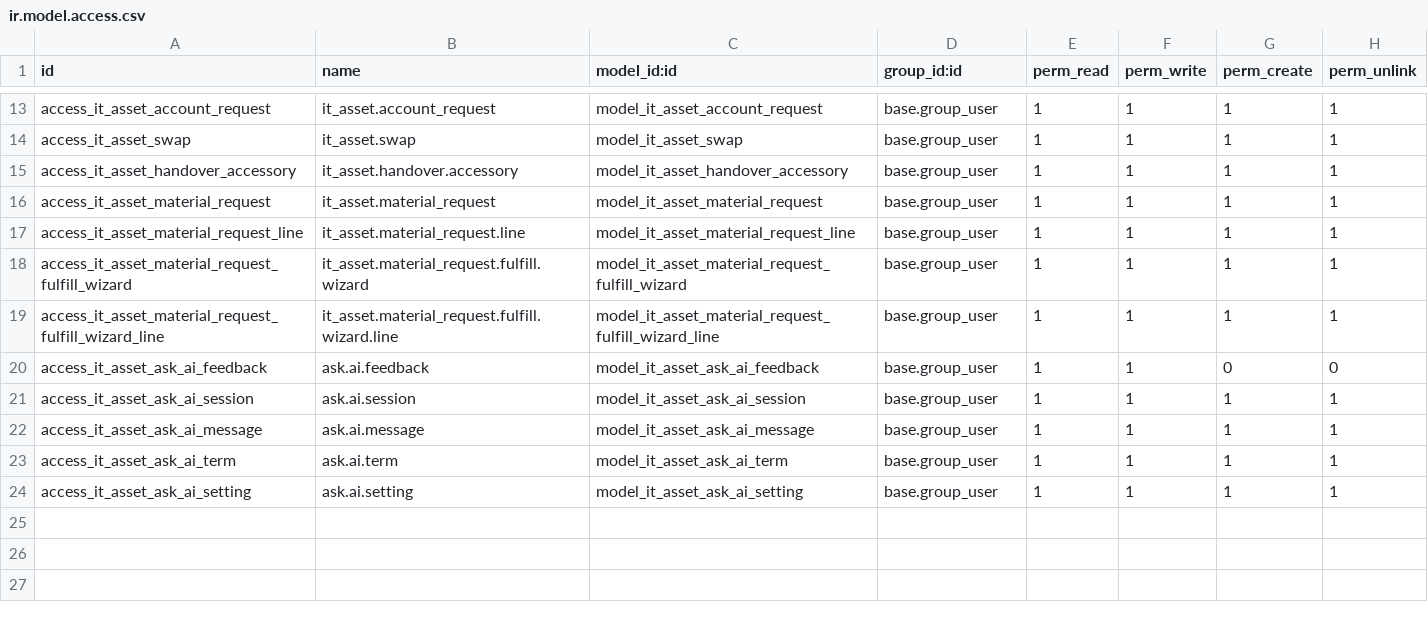
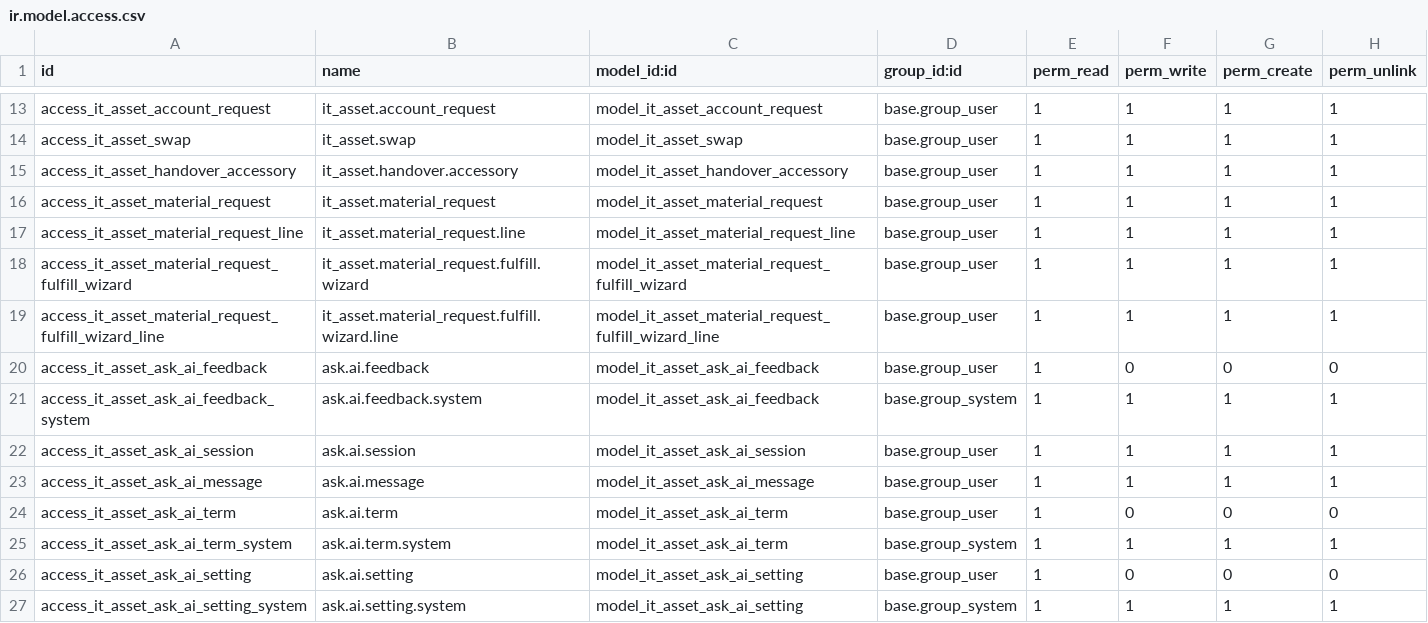
Before and after one commit to asfah21/odoo, a CSV file: addons/it_asset/security/ir.model.access.csv, drawn as a sheet; only a part is shown, gaps mark what is left out.

Commit message:
[fix] fix ask ai security

```diff
--- a/addons/it_asset/security/ir.model.access.csv
+++ b/addons/it_asset/security/ir.model.access.csv
@@ -19,6 +19,9 @@ access_it_asset_material_request_fulfill_wizard,it_asset.material_request.fulfil
 access_it_asset_material_request_fulfill_wizard_line,it_asset.material_request.fulfill.wizard.line,model_it_asset_material_request_fulfill_wizard_line,base.group_user,1,1,1,1
-access_it_asset_ask_ai_feedback,ask.ai.feedback,model_it_asset_ask_ai_feedback,base.group_user,1,1,0,0
+access_it_asset_ask_ai_feedback,ask.ai.feedback,model_it_asset_ask_ai_feedback,base.group_user,1,0,0,0
+access_it_asset_ask_ai_feedback_system,ask.ai.feedback.system,model_it_asset_ask_ai_feedback,base.group_system,1,1,1,1
 access_it_asset_ask_ai_session,ask.ai.session,model_it_asset_ask_ai_session,base.group_user,1,1,1,1
 access_it_asset_ask_ai_message,ask.ai.message,model_it_asset_ask_ai_message,base.group_user,1,1,1,1
-access_it_asset_ask_ai_term,ask.ai.term,model_it_asset_ask_ai_term,base.group_user,1,1,1,1
-access_it_asset_ask_ai_setting,ask.ai.setting,model_it_asset_ask_ai_setting,base.group_user,1,1,1,1
+access_it_asset_ask_ai_term,ask.ai.term,model_it_asset_ask_ai_term,base.group_user,1,0,0,0
+access_it_asset_ask_ai_term_system,ask.ai.term.system,model_it_asset_ask_ai_term,base.group_system,1,1,1,1
+access_it_asset_ask_ai_setting,ask.ai.setting,model_it_asset_ask_ai_setting,base.group_user,1,0,0,0
+access_it_asset_ask_ai_setting_system,ask.ai.setting.system,model_it_asset_ask_ai_setting,base.group_system,1,1,1,1
```
Also changed, not shown: 10 other files.
